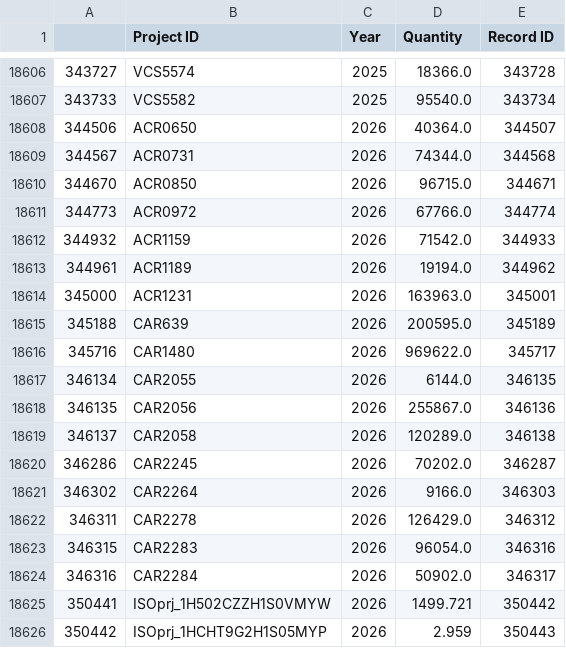
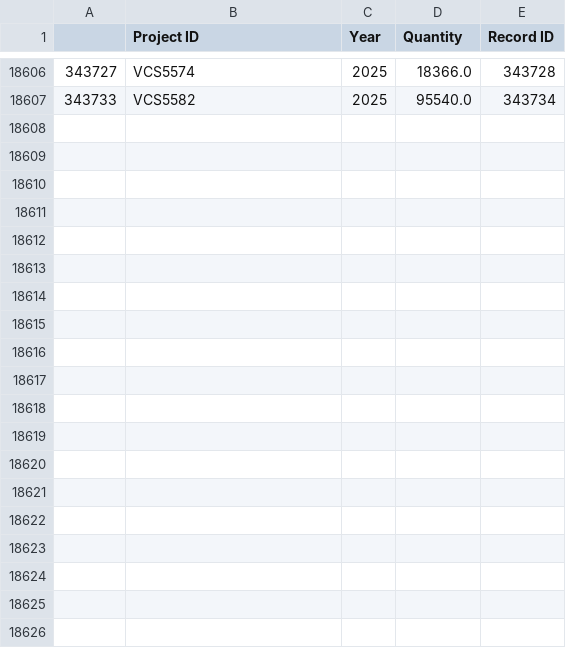
Before and after one commit to YuHsiangHuangSean/Voluntary-Carbon-Market-Dashboard, a CSV file: data/vintage.csv, drawn as a sheet; only a part is shown, gaps mark what is left out; the diff covers the shown part only; the diff names each change by its address in the sheet, - before the commit and + after, or states it on an @@ line.

```diff
--- a/data/vintage.csv
+++ b/data/vintage.csv
-row 18608: 344506 | ACR0650 | 2026 | 40364.0 | 344507
-row 18609: 344567 | ACR0731 | 2026 | 74344.0 | 344568
-row 18610: 344670 | ACR0850 | 2026 | 96715.0 | 344671
-row 18611: 344773 | ACR0972 | 2026 | 67766.0 | 344774
-row 18612: 344932 | ACR1159 | 2026 | 71542.0 | 344933
-row 18613: 344961 | ACR1189 | 2026 | 19194.0 | 344962
-row 18614: 345000 | ACR1231 | 2026 | 163963.0 | 345001
-row 18615: 345188 | CAR639 | 2026 | 200595.0 | 345189
-row 18616: 345716 | CAR1480 | 2026 | 969622.0 | 345717
-row 18617: 346134 | CAR2055 | 2026 | 6144.0 | 346135
-row 18618: 346135 | CAR2056 | 2026 | 255867.0 | 346136
-row 18619: 346137 | CAR2058 | 2026 | 120289.0 | 346138
-row 18620: 346286 | CAR2245 | 2026 | 70202.0 | 346287
-row 18621: 346302 | CAR2264 | 2026 | 9166.0 | 346303
-row 18622: 346311 | CAR2278 | 2026 | 126429.0 | 346312
-row 18623: 346315 | CAR2283 | 2026 | 96054.0 | 346316
-row 18624: 346316 | CAR2284 | 2026 | 50902.0 | 346317
-row 18625: 350441 | ISOprj_1H502CZZH1S0VMYW | 2026 | 1499.721 | 350442
-row 18626: 350442 | ISOprj_1HCHT9G2H1S05MYP | 2026 | 2.959 | 350443
```
Also changed, not shown: 11 removed rows elsewhere in this file, 5 other files.
